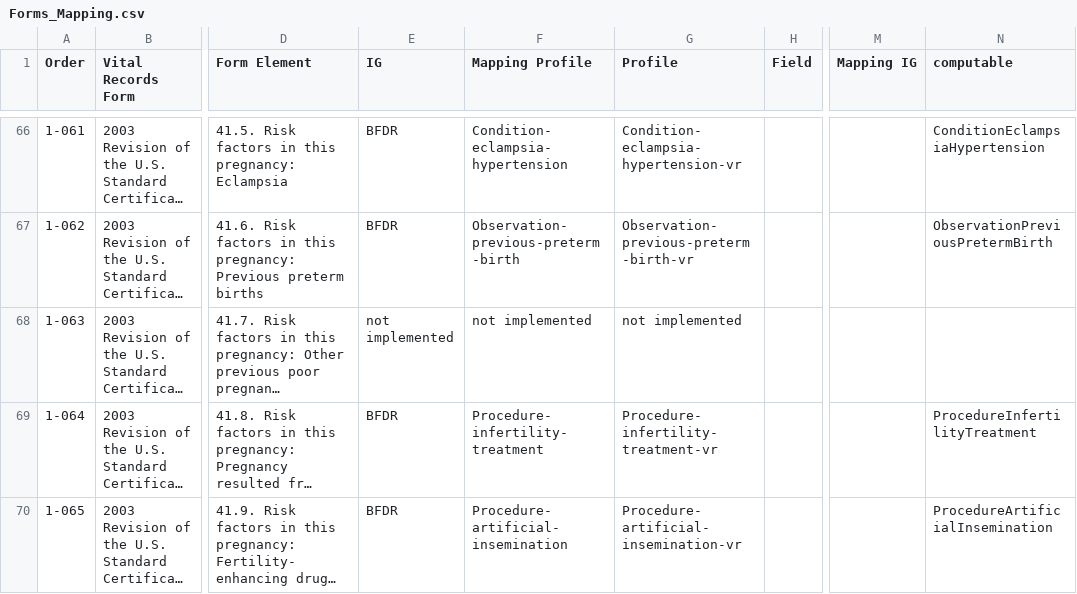
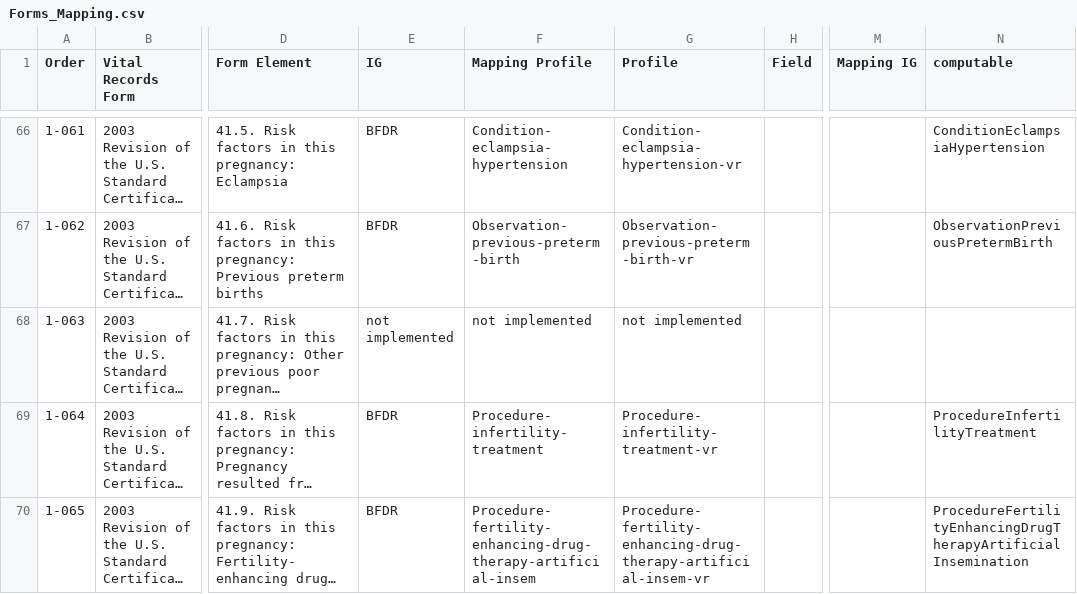
Before and after one commit to nightingaleproject/vital_records_sheets, a CSV file: Forms_Mapping.csv, drawn as a sheet; only a part is shown, gaps mark what is left out; long unchanged cells end in …; the diff covers the shown part only; the diff names each change by its address in the sheet, - before the commit and + after, or states it on an @@ line.

```diff
--- a/Forms_Mapping.csv
+++ b/Forms_Mapping.csv
-F70 (Mapping Profile): Procedure-artificial-insemination
+F70 (Mapping Profile): Procedure-fertility-enhancing-drug-therapy-artificial-insem
-G70 (Profile): Procedure-artificial-insemination-vr
+G70 (Profile): Procedure-fertility-enhancing-drug-therapy-artificial-insem-vr
-N70 (computable): ProcedureArtificialInsemination
+N70 (computable): ProcedureFertilityEnhancingDrugTherapyArtificialInsemination
```
Also changed, not shown: 21 edited cells elsewhere in this file, IJE_File_Layouts_and_FHIR_Mapping_24-06-21.csv.
